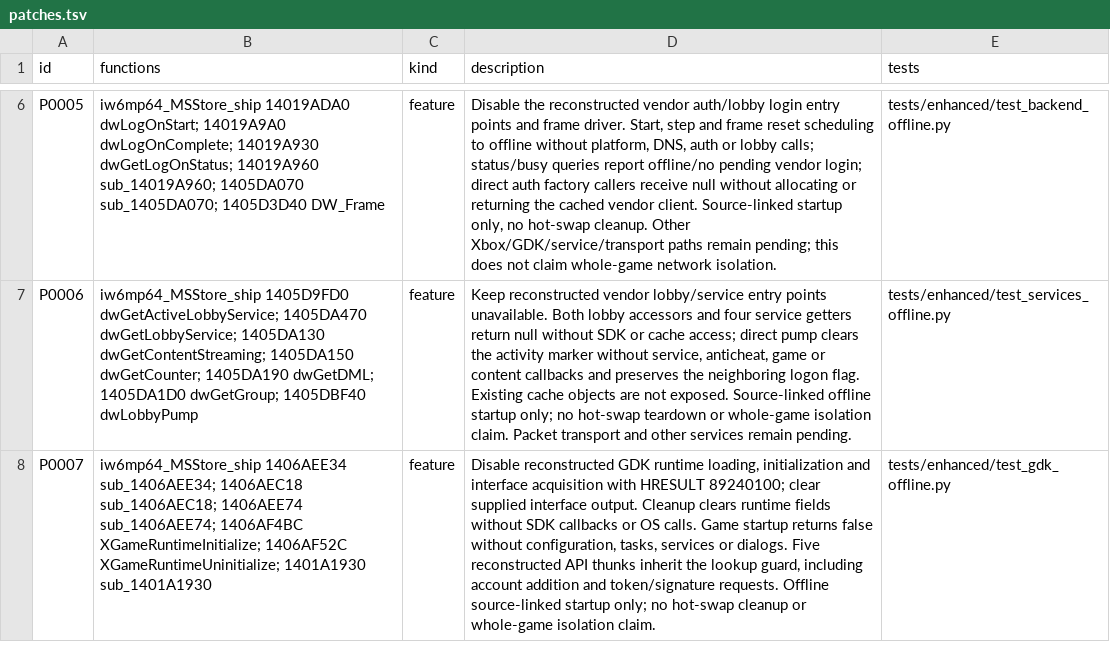
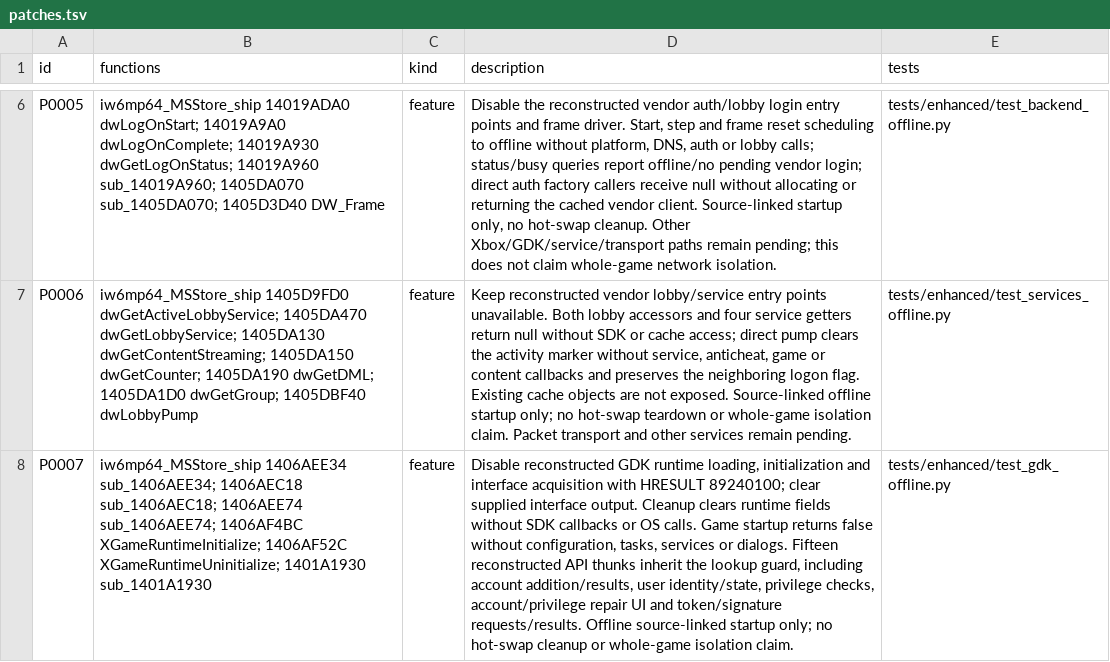
Before and after one commit to lizardpeter/ghosts-decomp, a TSV file: records/patches.tsv, drawn as a sheet; only a part is shown, gaps mark what is left out; the diff names each change by its address in the sheet, - before the commit and + after, or states it on an @@ line.

Commit message:
Document offline account results and repair UI coverage

```diff
--- a/records/patches.tsv
+++ b/records/patches.tsv
-D8 (description): …or dialogs. Five reconstructed API thunks inherit the lookup guard, including account addition and token/signature requests. Offline source-linked…
+D8 (description): …or dialogs. Fifteen reconstructed API thunks inherit the lookup guard, including account addition/results, user identity/state, privilege checks, account/privilege repair UI and token/signature requests/results. Offline source-linked…
```
Also changed, not shown: 2 other files.
